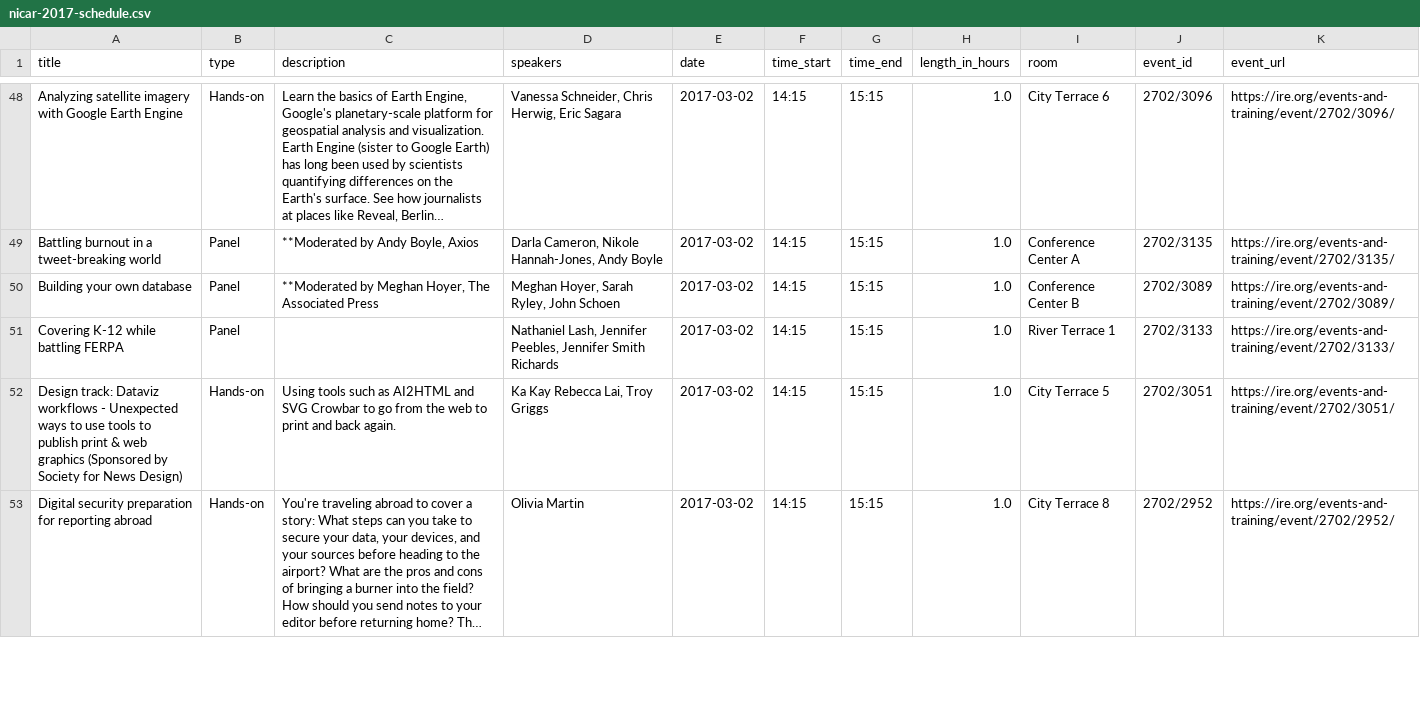
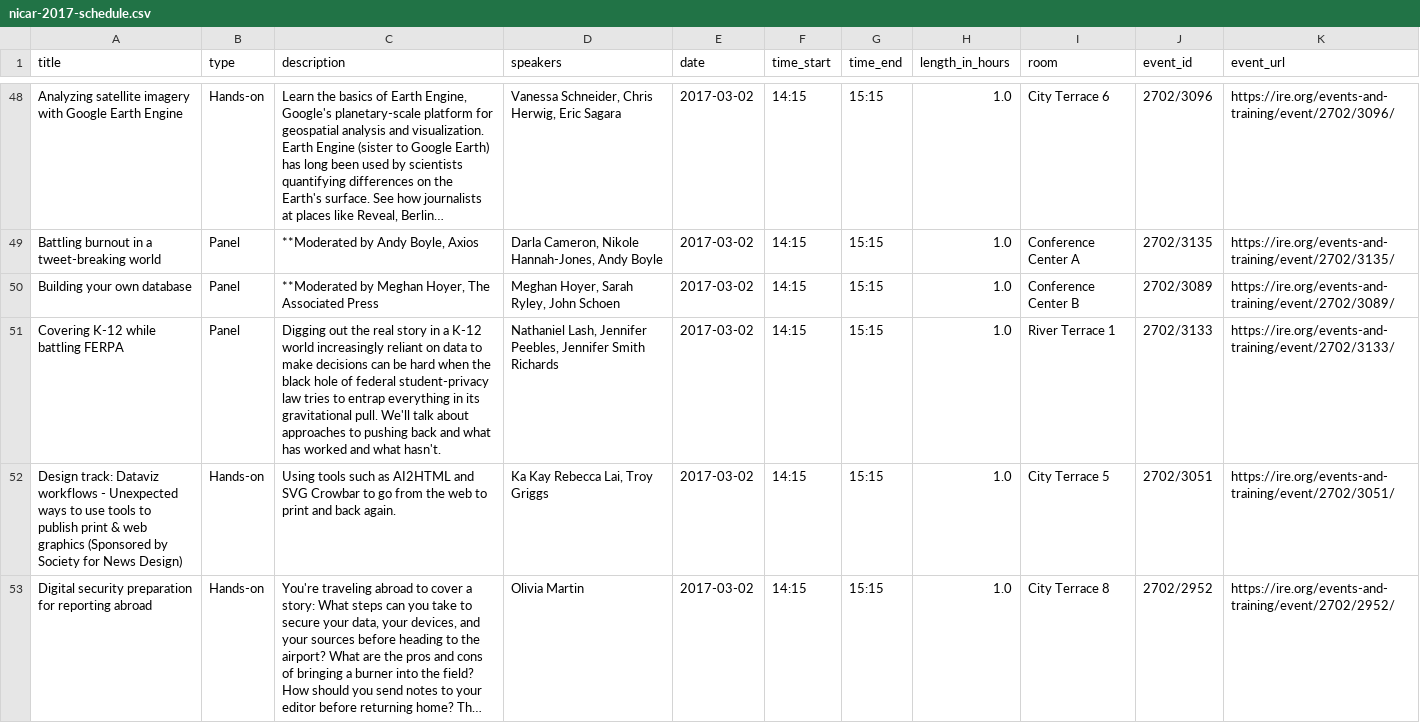
Before and after one commit to jsvine/nicar-2017-schedule, a CSV file: schedule/nicar-2017-schedule.csv, drawn as a sheet; only a part is shown, gaps mark what is left out; long unchanged cells end in …; the diff covers the shown part only.

Commit message:
Update schedule

```diff
--- a/schedule/nicar-2017-schedule.csv
+++ b/schedule/nicar-2017-schedule.csv
@@ -176,3 +182,3 @@ Battling burnout in a tweet-breaking world,Panel,"**Moderated by Andy Boyle, Axi
 Building your own database,Panel,"**Moderated by Meghan Hoyer, The Associated Press","Meghan Hoyer, Sarah Ryley, John Schoen",2017-03-02,14:15,15:15,1.0,Conference Center B,2702/3089,https://ire.org/events-and-training/event/2702/3089/
-Covering K-12 while battling FERPA,Panel,,"Nathaniel Lash, Jennifer Peebles, Jennifer Smith Richards",2017-03-02,14:15,15:15,1.0,River Terrace 1,2702/3133,https://ire.org/events-and-training/event/2702/3133/
+Covering K-12 while battling FERPA,Panel,Digging out the real story in a K-12 world increasingly reliant on data to make decisions can be hard when the black hole of federal student-privacy law tries to entrap everything in its gravitational pull. We'll talk about approaches to pushing back and what has worked and what hasn't.,"Nathaniel Lash, Jennifer Peebles, Jennifer Smith Richards",2017-03-02,14:15,15:15,1.0,River Terrace 1,2702/3133,https://ire.org/events-and-training/event/2702/3133/
 Design track: Dataviz workflows -  Unexpected ways to use tools to publish print & web graphics (Sponsored by Society for News Design),Hands-on,Using tools such as AI2HTML and SVG Crowbar to go from the web to print and back again.,"Ka Kay Rebecca Lai, Troy Griggs",2017-03-02,14:15,15:15,1.0,City Terrace 5,2702/3051,https://ire.org/events-and-training/event/2702/3051/
```
Also changed, not shown: 17 edited cells elsewhere in this file, 2 other files.
